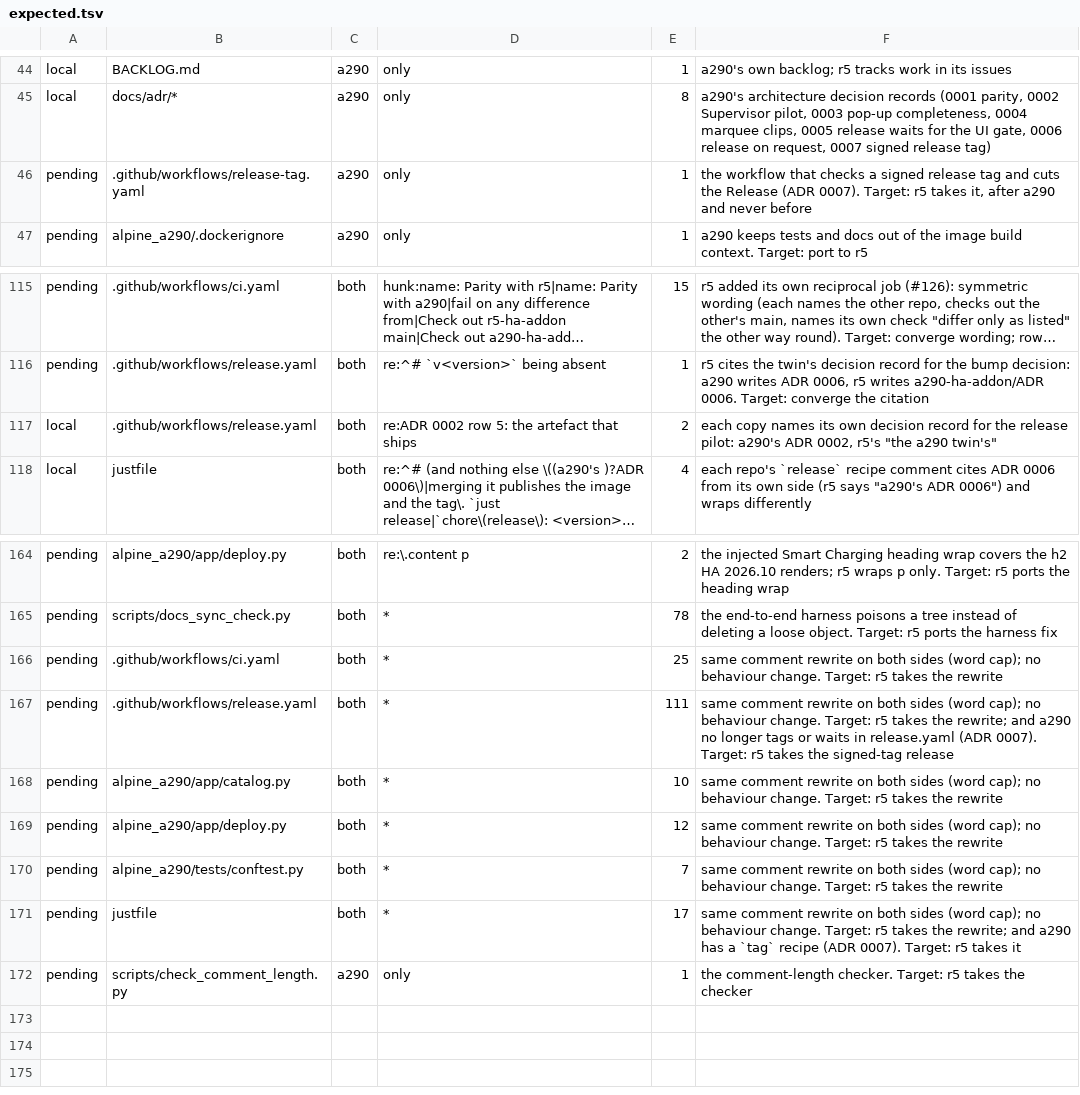
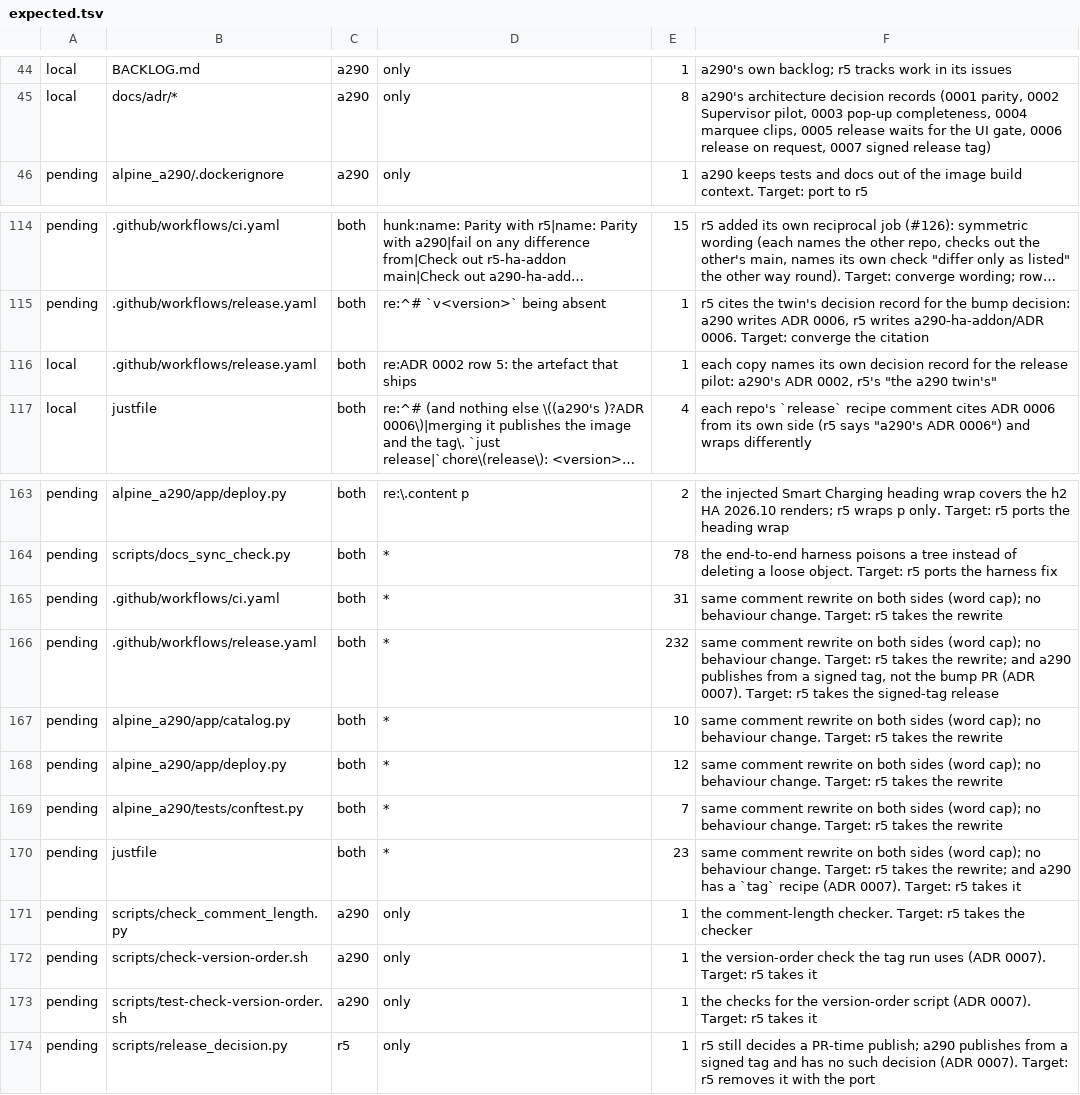
Before and after one commit to MatthewHobbs/a290-ha-addon, a TSV file: scripts/parity/expected.tsv, drawn as a sheet; only a part is shown, gaps mark what is left out; long unchanged cells end in …; removed rows and columns are numbered as before the commit, all else as after; the diff names each change by its address in the sheet, - before the commit and + after, or states it on an @@ line.

Commit message:
ci(release): publish from a signed tag, after the Supervisor boot and CI

```diff
--- a/scripts/parity/expected.tsv
+++ b/scripts/parity/expected.tsv
-row 46: pending | .github/workflows/release-tag.yaml | a290 | only | 1 | the workflow that checks a signed release tag and cuts the Release (ADR 0007). Target: r5 takes it, after a290 and never before
-E116: 2
+E116: 1
-E165: 25
+E165: 31
-E166: 111
+E166: 232
-F166: …and a290 no longer tags or waits in release.yaml (ADR 0007).…
+F166: …and a290 publishes from a signed tag, not the bump PR (ADR 0007).…
-E170: 17
+E170: 23
+row 172: pending | scripts/check-version-order.sh | a290 | only | 1 | the version-order check the tag run uses (ADR 0007). Target: r5 takes it
+row 173: pending | scripts/test-check-version-order.sh | a290 | only | 1 | the checks for the version-order script (ADR 0007). Target: r5 takes it
+row 174: pending | scripts/release_decision.py | r5 | only | 1 | r5 still decides a PR-time publish; a290 publishes from a signed tag and has no such decision (ADR 0007). Target: r5 removes it with the port
```
Also changed, not shown: 12 other files.
